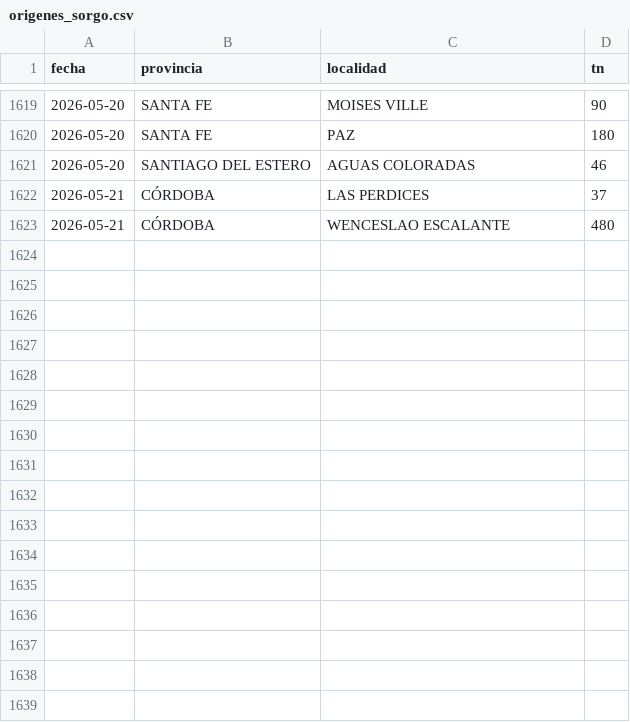
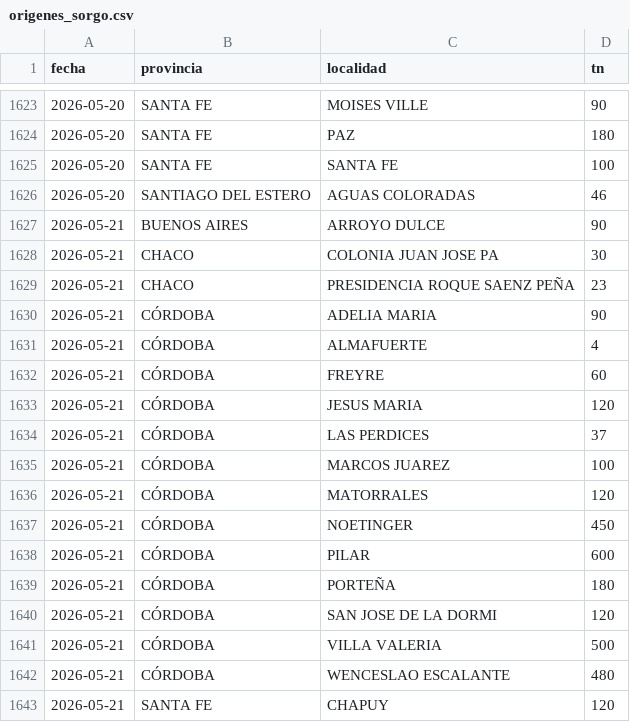
Before and after one commit to alfonsoancarola/app-all, a CSV file: fs_maiz/data/origenes_sorgo.csv, drawn as a sheet; only a part is shown, gaps mark what is left out; the diff covers the shown part only.

```diff
--- a/fs_maiz/data/origenes_sorgo.csv
+++ b/fs_maiz/data/origenes_sorgo.csv
@@ -1620,4 +1624,20 @@ fecha,provincia,localidad,tn
 2026-05-20,SANTA FE,PAZ,180
+2026-05-20,SANTA FE,SANTA FE,100
 2026-05-20,SANTIAGO DEL ESTERO,AGUAS COLORADAS,46
+2026-05-21,BUENOS AIRES,ARROYO DULCE,90
+2026-05-21,CHACO,COLONIA JUAN JOSE PA,30
+2026-05-21,CHACO,PRESIDENCIA ROQUE SAENZ PEÑA,23
+2026-05-21,CÓRDOBA,ADELIA MARIA,90
+2026-05-21,CÓRDOBA,ALMAFUERTE,4
+2026-05-21,CÓRDOBA,FREYRE,60
+2026-05-21,CÓRDOBA,JESUS MARIA,120
 2026-05-21,CÓRDOBA,LAS PERDICES,37
+2026-05-21,CÓRDOBA,MARCOS JUAREZ,100
+2026-05-21,CÓRDOBA,MATORRALES,120
+2026-05-21,CÓRDOBA,NOETINGER,450
+2026-05-21,CÓRDOBA,PILAR,600
+2026-05-21,CÓRDOBA,PORTEÑA,180
+2026-05-21,CÓRDOBA,SAN JOSE DE LA DORMI,120
+2026-05-21,CÓRDOBA,VILLA VALERIA,500
 2026-05-21,CÓRDOBA,WENCESLAO ESCALANTE,480
+2026-05-21,SANTA FE,CHAPUY,120
```
Also changed, not shown: 13 added rows and 2 edited cells elsewhere in this file, fs_maiz/data/matriz_fs.csv, fs_maiz/data/matriz_maiz.csv, 27 other files.
